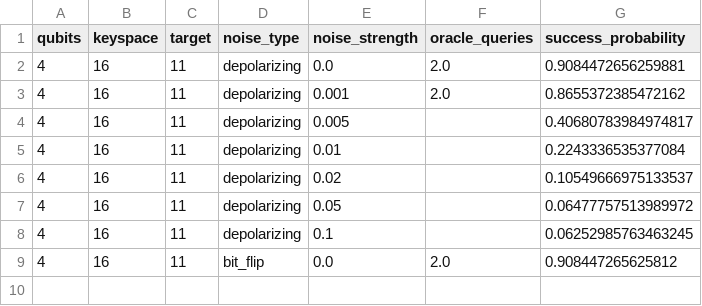
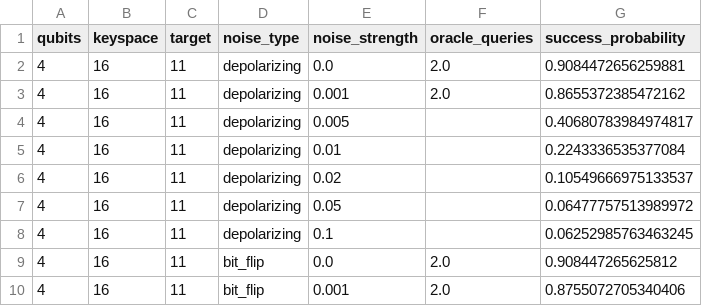
Before and after one commit to siddharthgoli/colab-stuff, a CSV file: test_5_noisy_dynamic/noisy_dynamic_results.csv, drawn as a sheet.

Commit message:
Test 5: 4q bit_flip 0.001

```diff
--- a/test_5_noisy_dynamic/noisy_dynamic_results.csv
+++ b/test_5_noisy_dynamic/noisy_dynamic_results.csv
@@ -9 +9,2 @@ qubits,keyspace,target,noise_type,noise_strength,oracle_queries,success_probabil
 4,16,11,bit_flip,0.0,2.0,0.908447265625812
+4,16,11,bit_flip,0.001,2.0,0.8755072705340406
```
